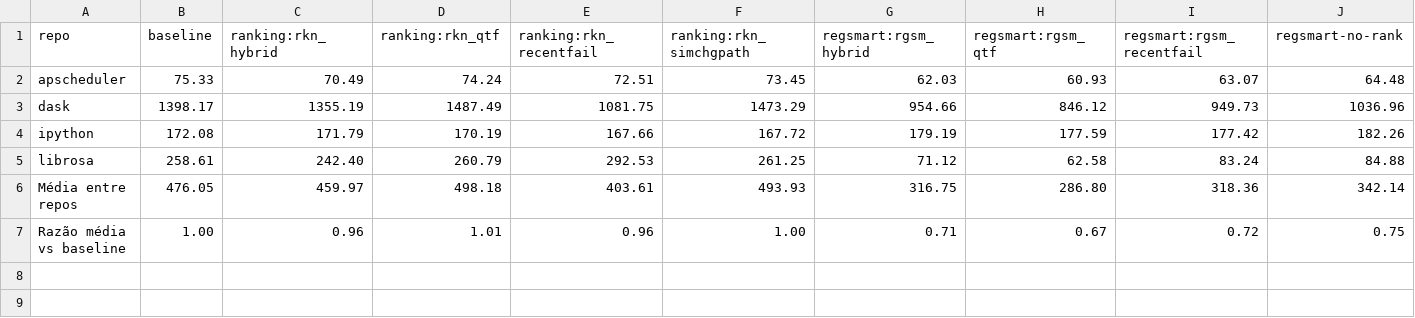
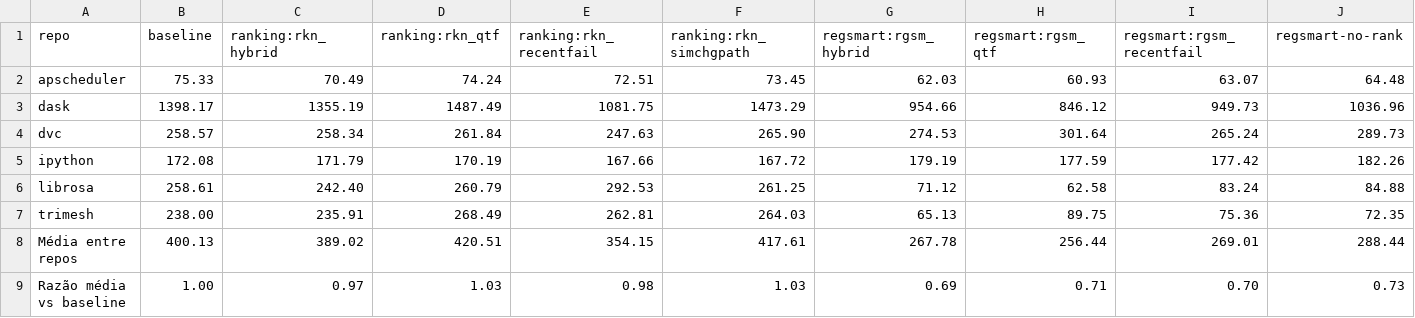
Before and after one commit to leticosta4/regsmart-experiments, a CSV file: data/flaky_mut/metrics/tables/suite_s.csv, drawn as a sheet.

Commit message:
run full pipe for trimesh and dvc

```diff
--- a/data/flaky_mut/metrics/tables/suite_s.csv
+++ b/data/flaky_mut/metrics/tables/suite_s.csv
@@ -3,5 +3,7 @@ apscheduler,75.33,70.49,74.24,72.51,73.45,62.03,60.93,63.07,64.48
 dask,1398.17,1355.19,1487.49,1081.75,1473.29,954.66,846.12,949.73,1036.96
+dvc,258.57,258.34,261.84,247.63,265.90,274.53,301.64,265.24,289.73
 ipython,172.08,171.79,170.19,167.66,167.72,179.19,177.59,177.42,182.26
 librosa,258.61,242.40,260.79,292.53,261.25,71.12,62.58,83.24,84.88
-Média entre repos,476.05,459.97,498.18,403.61,493.93,316.75,286.80,318.36,342.14
-Razão média vs baseline,1.00,0.96,1.01,0.96,1.00,0.71,0.67,0.72,0.75
+trimesh,238.00,235.91,268.49,262.81,264.03,65.13,89.75,75.36,72.35
+Média entre repos,400.13,389.02,420.51,354.15,417.61,267.78,256.44,269.01,288.44
+Razão média vs baseline,1.00,0.97,1.03,0.98,1.03,0.69,0.71,0.70,0.73
```
Also changed, not shown: data/flaky_mut/metrics/tables/apfdc.csv, data/flaky_mut/metrics/tables/apfdc_sd.csv, 35 other files.
